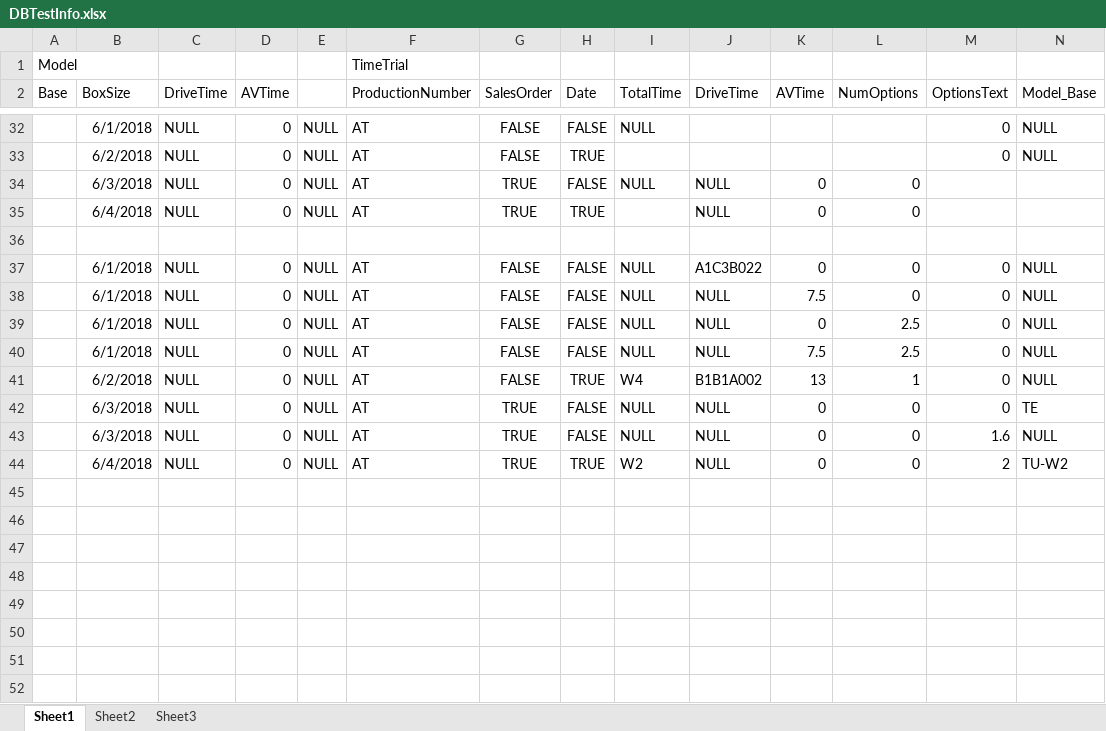
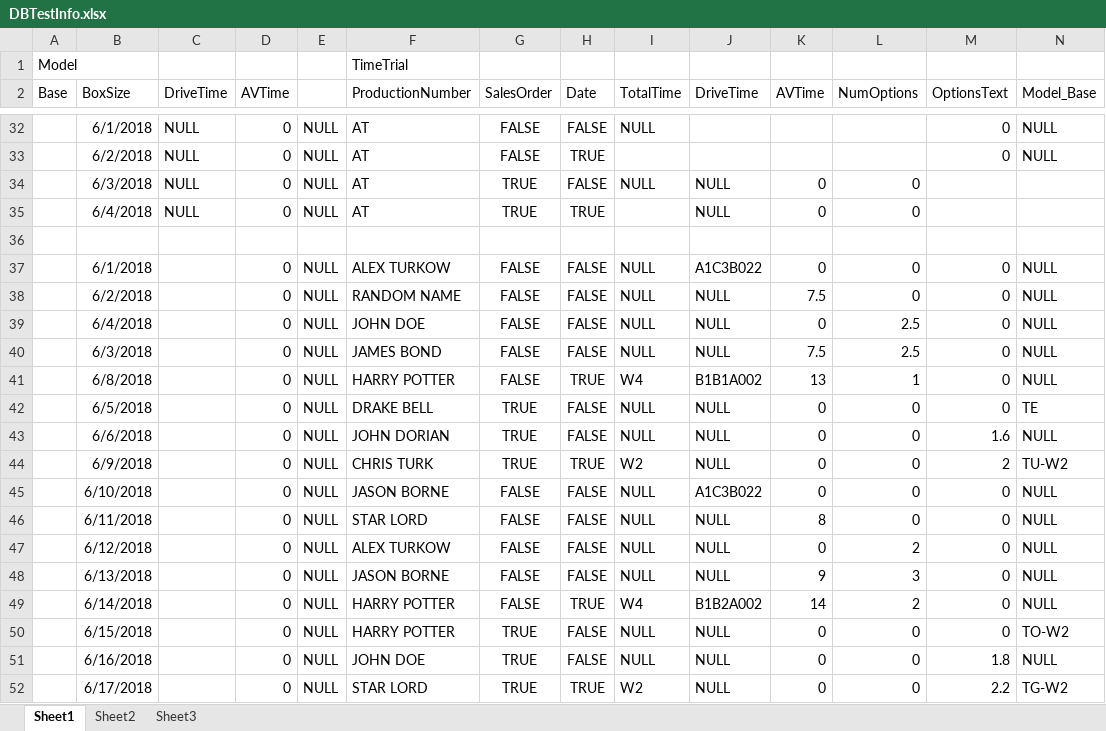
Before and after one commit to Alext24/RouteConfigurator, an Excel workbook: RouteConfiguratorDBSchema/DBTestInfo.xlsx, sheet Sheet1, drawn as a sheet; only a part is shown, gaps mark what is left out; values as stored, in another font and other column widths than the file's, no borders; rows hold the shown columns only; the diff names each change by its address in the sheet, - before the commit and + after, or states it on an @@ line.

```diff
--- a/RouteConfiguratorDBSchema/DBTestInfo.xlsx (sheet Sheet1)
+++ b/RouteConfiguratorDBSchema/DBTestInfo.xlsx (sheet Sheet1)
-C37:C44 (DriveTime): NULL
+C37:C44 (DriveTime): (empty)
-F37 (ProductionNumber): AT
+F37 (ProductionNumber): ALEX TURKOW
-B38 (BoxSize): 6/1/2018
+B38 (BoxSize): 6/2/2018
-F38 (ProductionNumber): AT
+F38 (ProductionNumber): RANDOM NAME
-B39 (BoxSize): 6/1/2018
+B39 (BoxSize): 6/4/2018
-F39 (ProductionNumber): AT
+F39 (ProductionNumber): JOHN DOE
-B40 (BoxSize): 6/1/2018
+B40 (BoxSize): 6/3/2018
-F40 (ProductionNumber): AT
+F40 (ProductionNumber): JAMES BOND
-B41 (BoxSize): 6/2/2018
+B41 (BoxSize): 6/8/2018
-F41 (ProductionNumber): AT
+F41 (ProductionNumber): HARRY POTTER
-B42 (BoxSize): 6/3/2018
+B42 (BoxSize): 6/5/2018
-F42 (ProductionNumber): AT
+F42 (ProductionNumber): DRAKE BELL
-B43 (BoxSize): 6/3/2018
+B43 (BoxSize): 6/6/2018
-F43 (ProductionNumber): AT
+F43 (ProductionNumber): JOHN DORIAN
-B44 (BoxSize): 6/4/2018
+B44 (BoxSize): 6/9/2018
-F44 (ProductionNumber): AT
+F44 (ProductionNumber): CHRIS TURK
+row 45:  | 6/10/2018 |  | 0 | NULL | JASON BORNE | FALSE | FALSE | NULL | A1C3B022 | 0 | 0 | 0 | NULL
+row 46:  | 6/11/2018 |  | 0 | NULL | STAR LORD | FALSE | FALSE | NULL | NULL | 8 | 0 | 0 | NULL
+row 47:  | 6/12/2018 |  | 0 | NULL | ALEX TURKOW | FALSE | FALSE | NULL | NULL | 0 | 2 | 0 | NULL
+row 48:  | 6/13/2018 |  | 0 | NULL | JASON BORNE | FALSE | FALSE | NULL | NULL | 9 | 3 | 0 | NULL
+row 49:  | 6/14/2018 |  | 0 | NULL | HARRY POTTER | FALSE | TRUE | W4 | B1B2A002 | 14 | 2 | 0 | NULL
+row 50:  | 6/15/2018 |  | 0 | NULL | HARRY POTTER | TRUE | FALSE | NULL | NULL | 0 | 0 | 0 | TO-W2
+row 51:  | 6/16/2018 |  | 0 | NULL | JOHN DOE | TRUE | FALSE | NULL | NULL | 0 | 0 | 1.8 | NULL
+row 52:  | 6/17/2018 |  | 0 | NULL | STAR LORD | TRUE | TRUE | W2 | NULL | 0 | 0 | 2.2 | TG-W2
```
Also changed, not shown: 4 other files.
